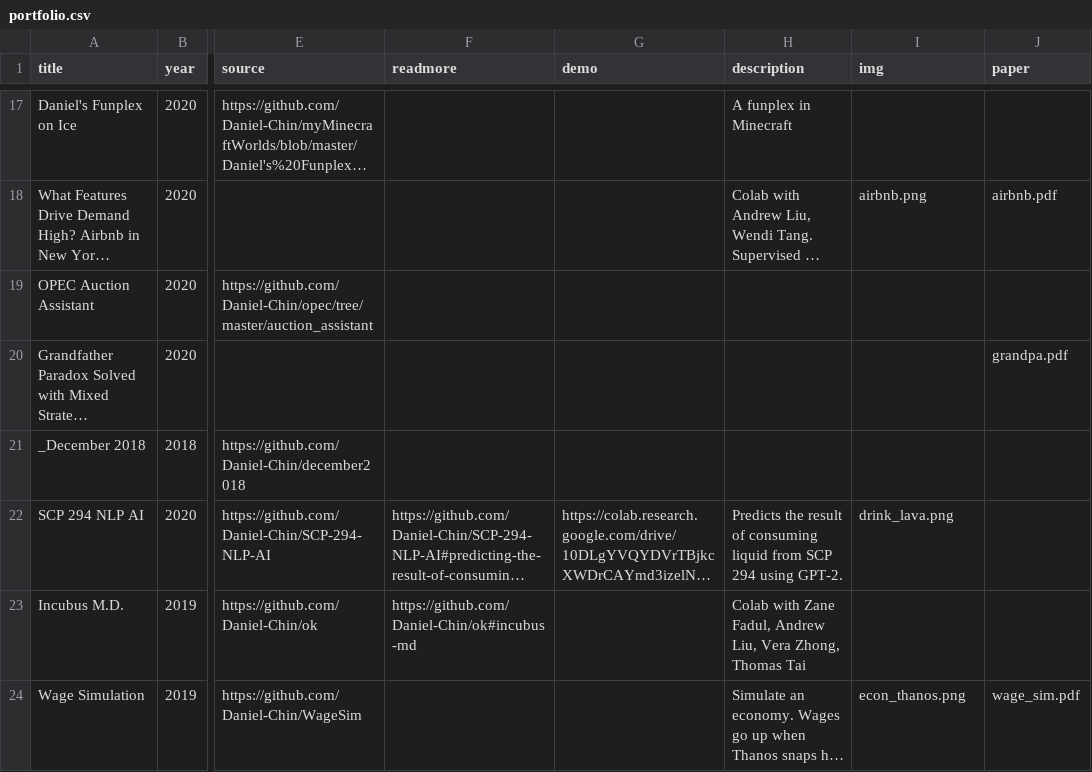
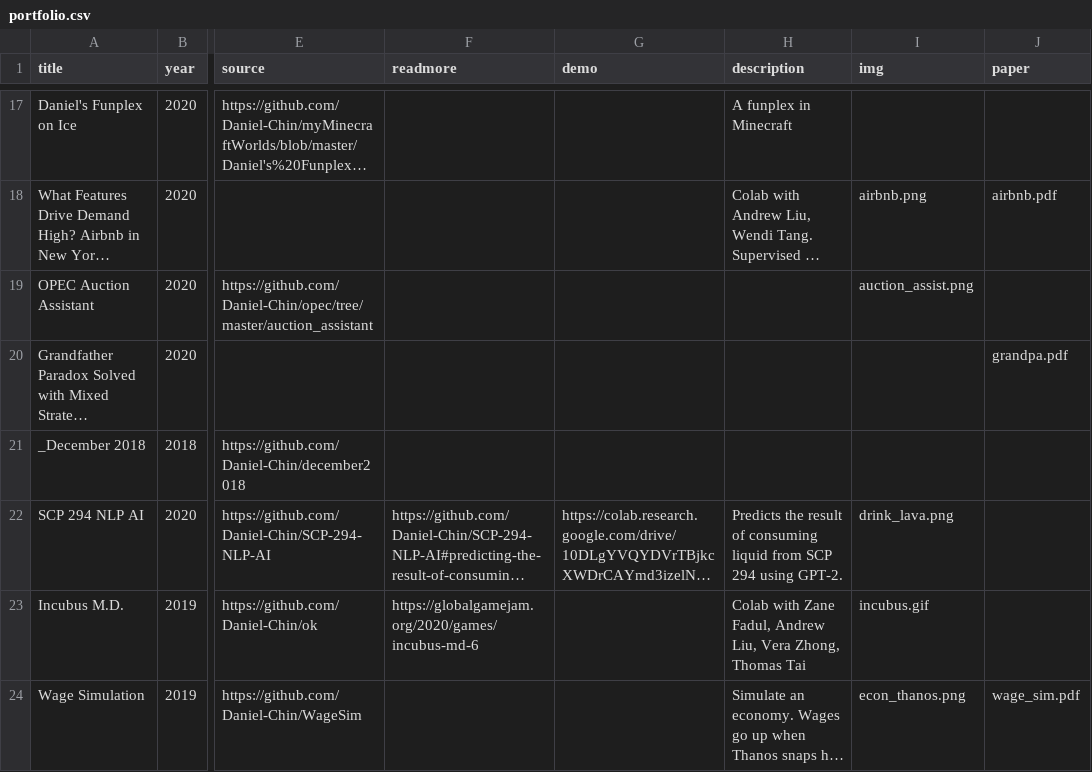
Before and after one commit to Daniel-Chin/personal-website, a CSV file: src/helpers/portfolio.csv, drawn as a sheet; only a part is shown, gaps mark what is left out; long unchanged cells end in …; the diff covers the shown part only; the diff names each change by its address in the sheet, - before the commit and + after, or states it on an @@ line.

```diff
--- a/src/helpers/portfolio.csv
+++ b/src/helpers/portfolio.csv
-I19 (img): (empty)
+I19 (img): auction_assist.png
-F23 (readmore): https://github.com/Daniel-Chin/ok#incubus-md
+F23 (readmore): https://globalgamejam.org/2020/games/incubus-md-6
-I23 (img): (empty)
+I23 (img): incubus.gif
```
Also changed, not shown: 26 edited cells elsewhere in this file.
